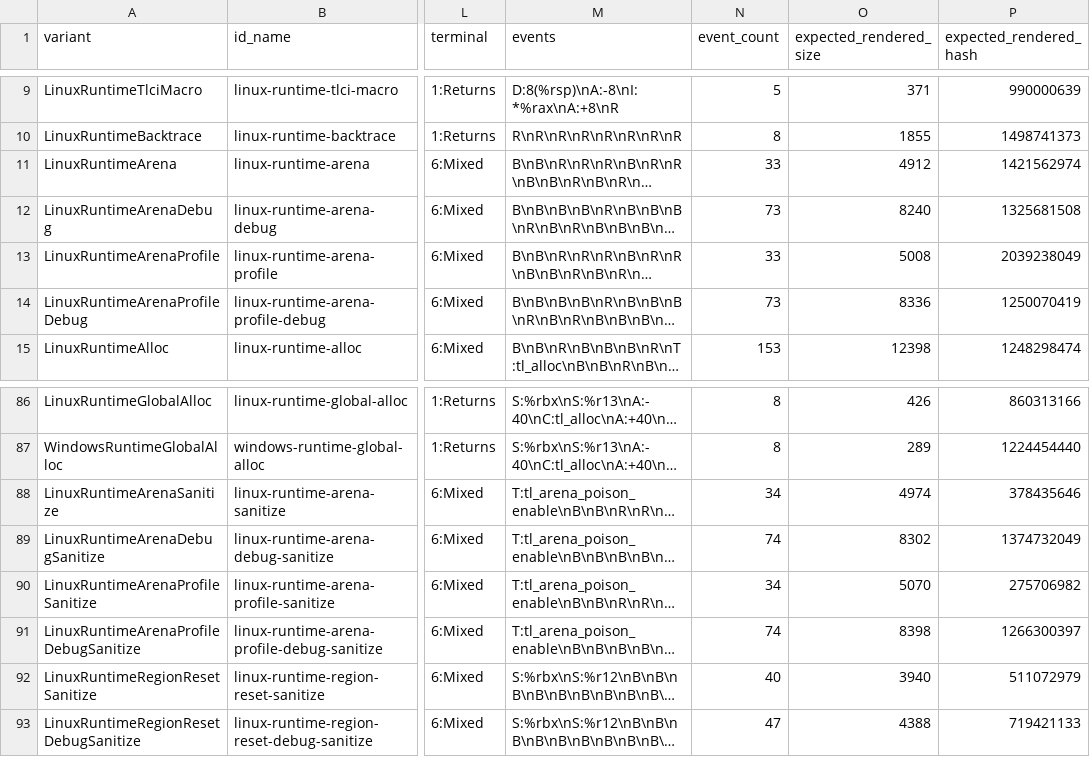
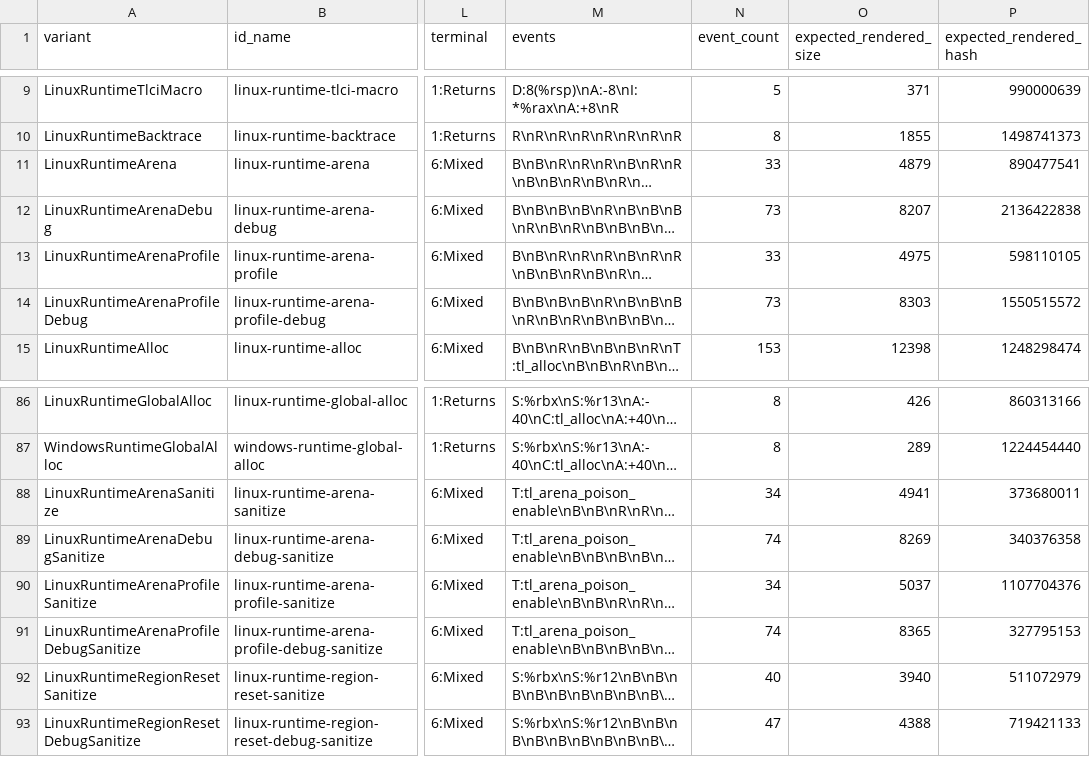
Before and after one commit to JoNil-Botta/typelisp, a TSV file: src/compiler_x64_executable_template_catalog.tsv, drawn as a sheet; only a part is shown, gaps mark what is left out; long unchanged cells end in …; the diff names each change by its address in the sheet, - before the commit and + after, or states it on an @@ line.

Commit message:
runtime: recover Linux thread startup instruction count

```diff
--- a/src/compiler_x64_executable_template_catalog.tsv
+++ b/src/compiler_x64_executable_template_catalog.tsv
-O11 (expected_rendered_size): 4912
+O11 (expected_rendered_size): 4879
-P11 (expected_rendered_hash): 1421562974
+P11 (expected_rendered_hash): 890477541
-O12 (expected_rendered_size): 8240
+O12 (expected_rendered_size): 8207
-P12 (expected_rendered_hash): 1325681508
+P12 (expected_rendered_hash): 2136422838
-O13 (expected_rendered_size): 5008
+O13 (expected_rendered_size): 4975
-P13 (expected_rendered_hash): 2039238049
+P13 (expected_rendered_hash): 598110105
-O14 (expected_rendered_size): 8336
+O14 (expected_rendered_size): 8303
-P14 (expected_rendered_hash): 1250070419
+P14 (expected_rendered_hash): 1550515572
-O88 (expected_rendered_size): 4974
+O88 (expected_rendered_size): 4941
-P88 (expected_rendered_hash): 378435646
+P88 (expected_rendered_hash): 373680011
-O89 (expected_rendered_size): 8302
+O89 (expected_rendered_size): 8269
-P89 (expected_rendered_hash): 1374732049
+P89 (expected_rendered_hash): 340376358
-O90 (expected_rendered_size): 5070
+O90 (expected_rendered_size): 5037
-P90 (expected_rendered_hash): 275706982
+P90 (expected_rendered_hash): 1107704376
-O91 (expected_rendered_size): 8398
+O91 (expected_rendered_size): 8365
-P91 (expected_rendered_hash): 1266300397
+P91 (expected_rendered_hash): 327795153
```
Also changed, not shown: 3 other files.
